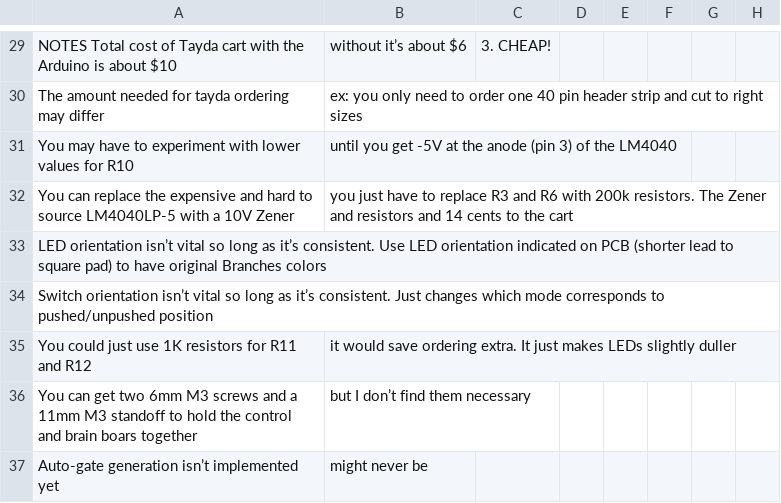
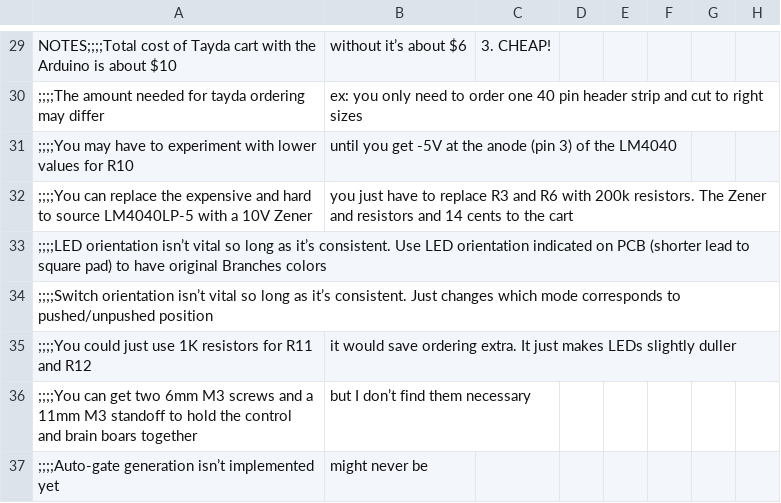
Before and after one commit to MiguelDeTrool/Offshoots, a CSV file: hardware/Offshoots BOM.csv, drawn as a sheet; only a part is shown, gaps mark what is left out; the diff covers the shown part only; the diff names each change by its address in the sheet, - before the commit and + after, or states it on an @@ line.

```diff
--- a/hardware/Offshoots BOM.csv
+++ b/hardware/Offshoots BOM.csv
-A29: NOTES Total cost of…
+A29: NOTES;;;;Total cost of…
-A30: The amount needed…
+A30: ;;;;The amount needed…
-A31: You may have…
+A31: ;;;;You may have…
-A32: You can replace…
+A32: ;;;;You can replace…
-A33: LED orientation isn’t…
+A33: ;;;;LED orientation isn’t…
-A34: Switch orientation isn’t…
+A34: ;;;;Switch orientation isn’t…
-A35: You could just…
+A35: ;;;;You could just…
-A36: You can get…
+A36: ;;;;You can get…
-A37: Auto-gate generation isn’t implemented yet
+A37: ;;;;Auto-gate generation isn’t implemented yet
```
Also changed, not shown: 30 edited cells elsewhere in this file.
